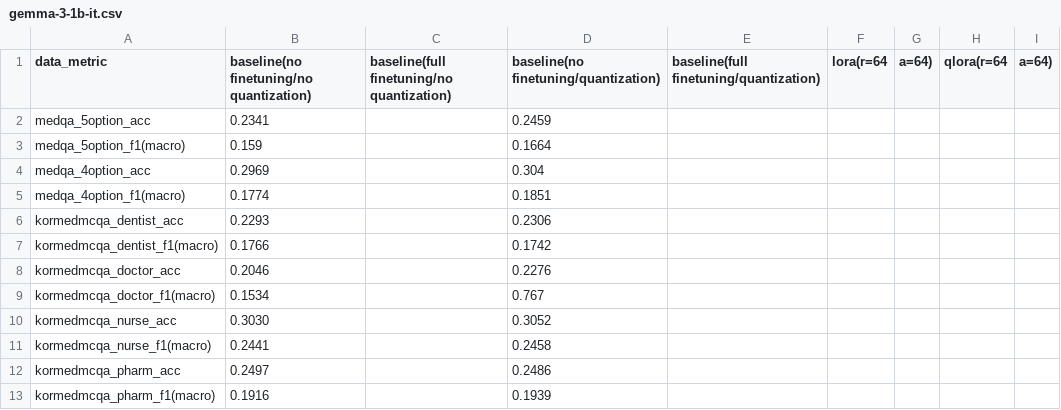
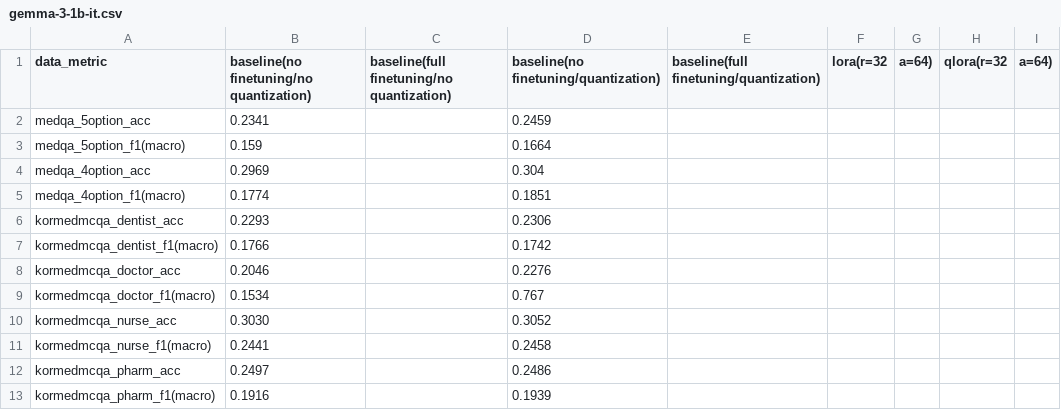
Before and after one commit to Jung-YongHan/sLLM, a CSV file: result_csv/gemma-3-1b-it.csv, drawn as a sheet.

```diff
--- a/result_csv/gemma-3-1b-it.csv
+++ b/result_csv/gemma-3-1b-it.csv
@@ -1,2 +1,2 @@
-data_metric,baseline(no finetuning/no quantization),baseline(full finetuning/no quantization),baseline(no finetuning/quantization),baseline(full finetuning/quantization),lora(r=64,a=64),qlora(r=64,a=64)
+data_metric,baseline(no finetuning/no quantization),baseline(full finetuning/no quantization),baseline(no finetuning/quantization),baseline(full finetuning/quantization),lora(r=32,a=64),qlora(r=32,a=64)
 medqa_5option_acc,0.2341,,0.2459
```
Also changed, not shown: 3 other files.
